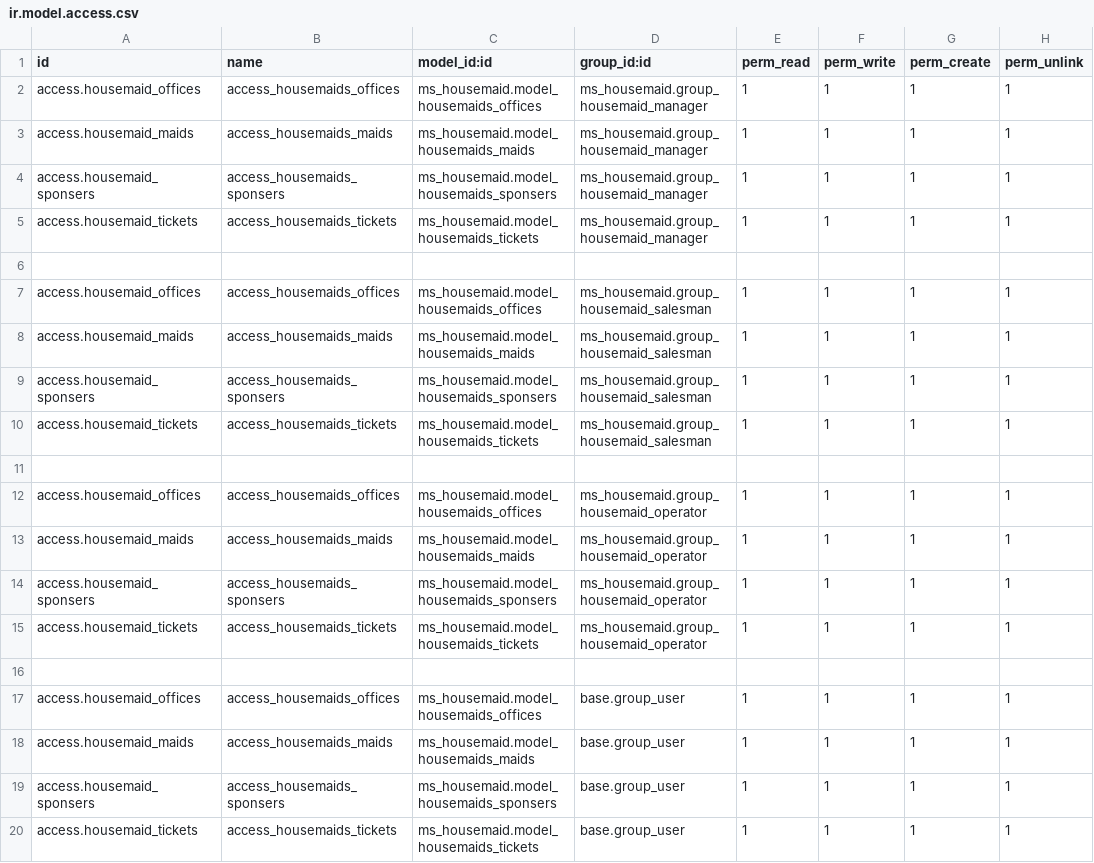
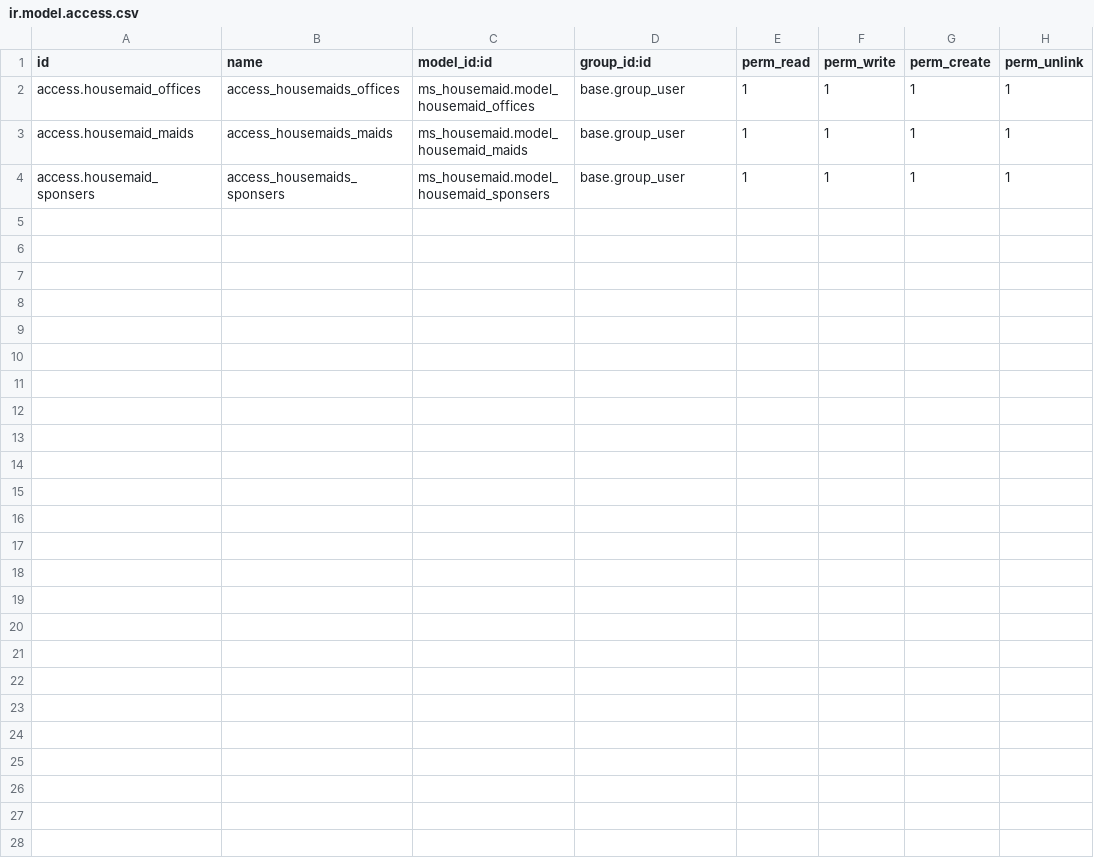
Before and after one commit to medosobh/ms_housemaid, a CSV file: security/ir.model.access.csv, drawn as a sheet.

```diff
--- a/security/ir.model.access.csv
+++ b/security/ir.model.access.csv
@@ -1,20 +1,4 @@
 id,name,model_id:id,group_id:id,perm_read,perm_write,perm_create,perm_unlink
-access.housemaid_offices,access_housemaids_offices,ms_housemaid.model_housemaids_offices,ms_housemaid.group_housemaid_manager,1,1,1,1
-access.housemaid_maids,access_housemaids_maids,ms_housemaid.model_housemaids_maids,ms_housemaid.group_housemaid_manager,1,1,1,1
-access.housemaid_sponsers,access_housemaids_sponsers,ms_housemaid.model_housemaids_sponsers,ms_housemaid.group_housemaid_manager,1,1,1,1
-access.housemaid_tickets,access_housemaids_tickets,ms_housemaid.model_housemaids_tickets,ms_housemaid.group_housemaid_manager,1,1,1,1
-
-access.housemaid_offices,access_housemaids_offices,ms_housemaid.model_housemaids_offices,ms_housemaid.group_housemaid_salesman,1,1,1,1
-access.housemaid_maids,access_housemaids_maids,ms_housemaid.model_housemaids_maids,ms_housemaid.group_housemaid_salesman,1,1,1,1
-access.housemaid_sponsers,access_housemaids_sponsers,ms_housemaid.model_housemaids_sponsers,ms_housemaid.group_housemaid_salesman,1,1,1,1
-access.housemaid_tickets,access_housemaids_tickets,ms_housemaid.model_housemaids_tickets,ms_housemaid.group_housemaid_salesman,1,1,1,1
-
-access.housemaid_offices,access_housemaids_offices,ms_housemaid.model_housemaids_offices,ms_housemaid.group_housemaid_operator,1,1,1,1
-access.housemaid_maids,access_housemaids_maids,ms_housemaid.model_housemaids_maids,ms_housemaid.group_housemaid_operator,1,1,1,1
-access.housemaid_sponsers,access_housemaids_sponsers,ms_housemaid.model_housemaids_sponsers,ms_housemaid.group_housemaid_operator,1,1,1,1
-access.housemaid_tickets,access_housemaids_tickets,ms_housemaid.model_housemaids_tickets,ms_housemaid.group_housemaid_operator,1,1,1,1
-
-access.housemaid_offices,access_housemaids_offices,ms_housemaid.model_housemaids_offices,base.group_user,1,1,1,1
-access.housemaid_maids,access_housemaids_maids,ms_housemaid.model_housemaids_maids,base.group_user,1,1,1,1
-access.housemaid_sponsers,access_housemaids_sponsers,ms_housemaid.model_housemaids_sponsers,base.group_user,1,1,1,1
-access.housemaid_tickets,access_housemaids_tickets,ms_housemaid.model_housemaids_tickets,base.group_user,1,1,1,1
+access.housemaid_offices,access_housemaids_offices,ms_housemaid.model_housemaid_offices,base.group_user,1,1,1,1
+access.housemaid_maids,access_housemaids_maids,ms_housemaid.model_housemaid_maids,base.group_user,1,1,1,1
+access.housemaid_sponsers,access_housemaids_sponsers,ms_housemaid.model_housemaid_sponsers,base.group_user,1,1,1,1
```
Also changed, not shown: 9 other files.
